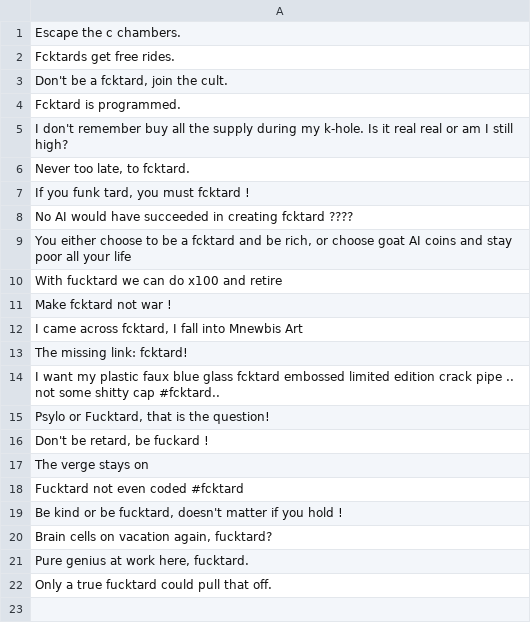
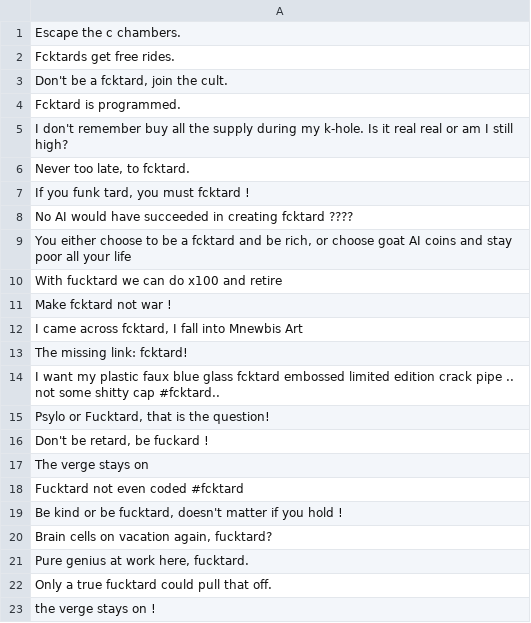
Before and after one commit to fucktardcto/punchlines, a CSV file: punchlines.csv, drawn as a sheet; the diff names each change by its address in the sheet, - before the commit and + after, or states it on an @@ line.

Commit message:
new punchline by Ben

```diff
--- a/punchlines.csv
+++ b/punchlines.csv
+row 23: the verge stays on !
```
